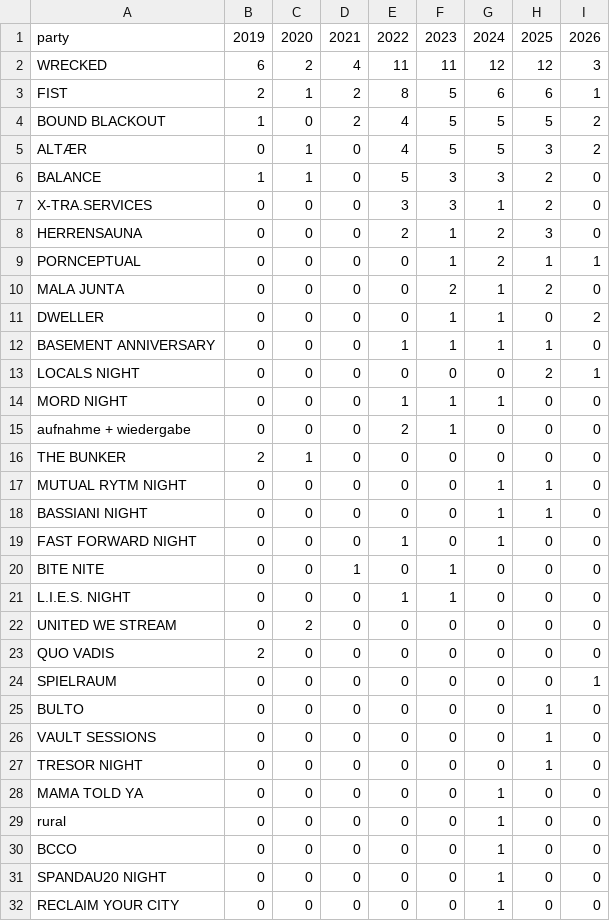
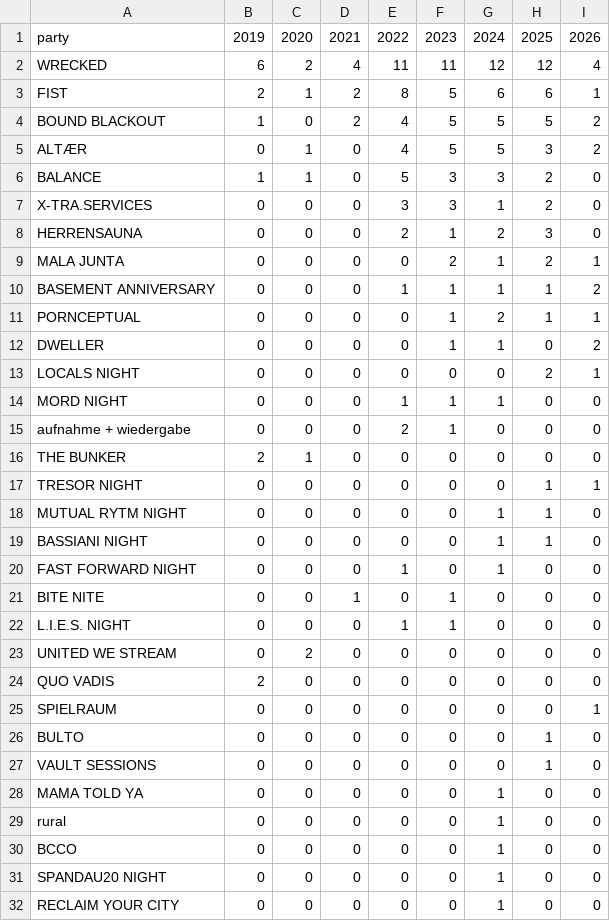
Before and after one commit to abletonanders/basement_project, a CSV file: data/party_by_year.csv, drawn as a sheet; only a part is shown.

```diff
--- a/data/party_by_year.csv
+++ b/data/party_by_year.csv
@@ -1,3 +1,3 @@
 party,2019,2020,2021,2022,2023,2024,2025,2026
-WRECKED,6,2,4,11,11,12,12,3
+WRECKED,6,2,4,11,11,12,12,4
 FIST,2,1,2,8,5,6,6,1
@@ -8,6 +8,6 @@ X-TRA.SERVICES,0,0,0,3,3,1,2,0
 HERRENSAUNA,0,0,0,2,1,2,3,0
+MALA JUNTA,0,0,0,0,2,1,2,1
+BASEMENT ANNIVERSARY,0,0,0,1,1,1,1,2
 PORNCEPTUAL,0,0,0,0,1,2,1,1
-MALA JUNTA,0,0,0,0,2,1,2,0
 DWELLER,0,0,0,0,1,1,0,2
-BASEMENT ANNIVERSARY,0,0,0,1,1,1,1,0
 LOCALS NIGHT,0,0,0,0,0,0,2,1
@@ -16,2 +16,3 @@ aufnahme + wiedergabe,0,0,0,2,1,0,0,0
 THE BUNKER,2,1,0,0,0,0,0,0
+TRESOR NIGHT,0,0,0,0,0,0,1,1
 MUTUAL RYTM NIGHT,0,0,0,0,0,1,1,0
@@ -26,3 +27,2 @@ BULTO,0,0,0,0,0,0,1,0
 VAULT SESSIONS,0,0,0,0,0,0,1,0
-TRESOR NIGHT,0,0,0,0,0,0,1,0
 MAMA TOLD YA,0,0,0,0,0,1,0,0
```
Also changed, not shown: 8 other files.
